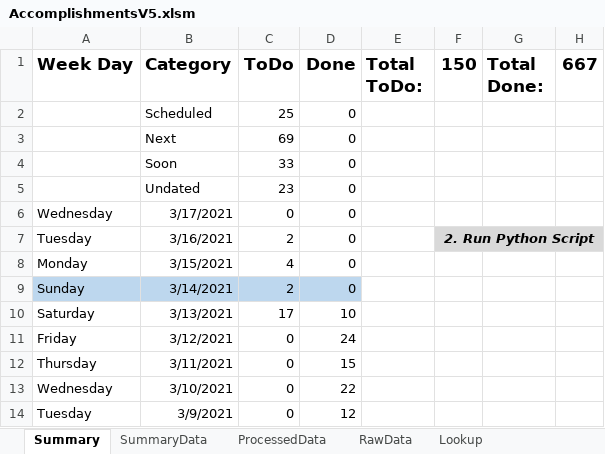
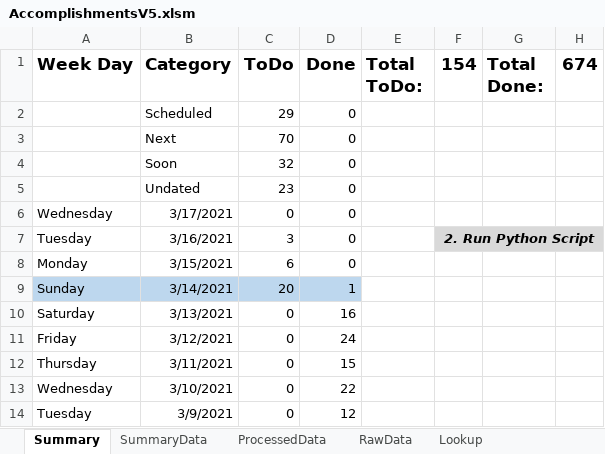
Before and after one commit to vflopez77/Accomplishments, an Excel workbook: AccomplishmentsV5.xlsm, sheet Summary, drawn as a sheet; only a part is shown; values as stored, in another font and other column widths than the file's, no borders; charts and pictures not drawn; the diff names each change by its address in the sheet, - before the commit and + after, or states it on an @@ line.

Commit message:
Update AccomplishmentsV5.xlsm

```diff
--- a/AccomplishmentsV5.xlsm (sheet Summary)
+++ b/AccomplishmentsV5.xlsm (sheet Summary)
-F1: 150
+F1: 154
-H1: 667
+H1: 674
-C2 (ToDo): 25
+C2 (ToDo): 29
-C3 (ToDo): 69
+C3 (ToDo): 70
-C4 (ToDo): 33
+C4 (ToDo): 32
-C7 (ToDo): 2
+C7 (ToDo): 3
-C8 (ToDo): 4
+C8 (ToDo): 6
-C9 (ToDo): 2
+C9 (ToDo): 20
-D9 (Done): 0
+D9 (Done): 1
-C10 (ToDo): 17
+C10 (ToDo): 0
-D10 (Done): 10
+D10 (Done): 16
```
Also changed, not shown: sheet SummaryData, charts or pictures.
